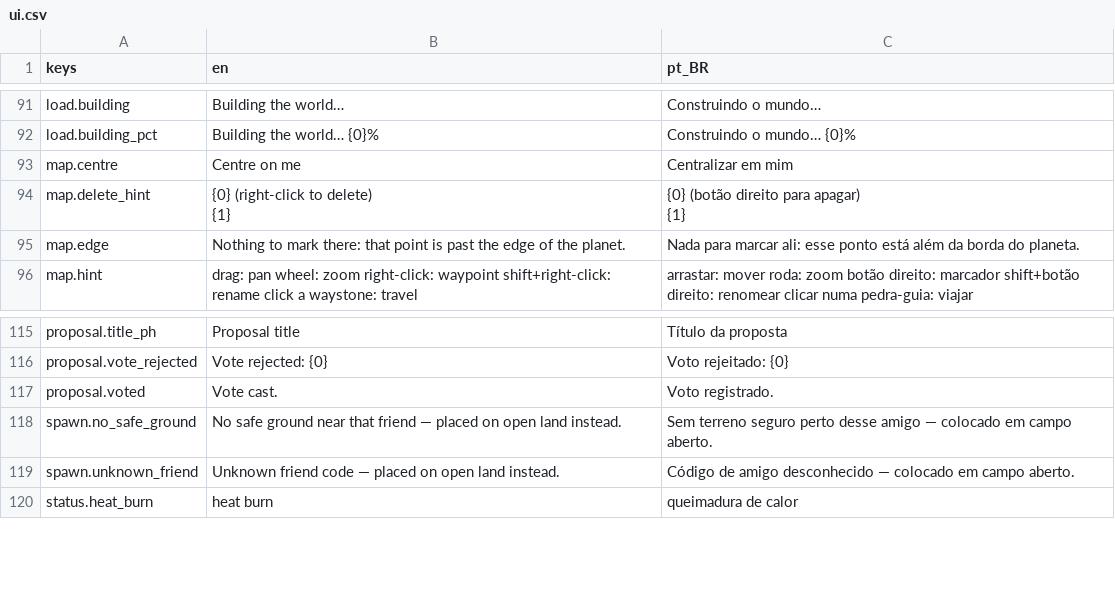
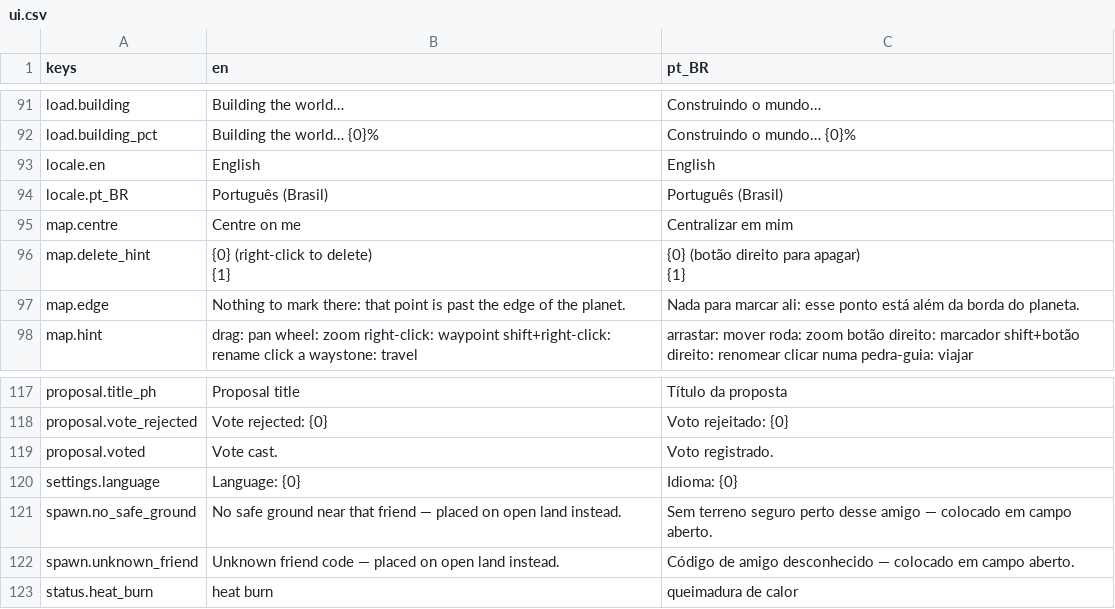
Before and after one commit to Tubaleviao/project-nihon, a CSV file: locale/ui.csv, drawn as a sheet; only a part is shown, gaps mark what is left out; the diff names each change by its address in the sheet, - before the commit and + after, or states it on an @@ line.

```diff
--- a/locale/ui.csv
+++ b/locale/ui.csv
+row 93: locale.en | English | English
+row 94: locale.pt_BR | Português (Brasil) | Português (Brasil)
+row 120: settings.language | Language: {0} | Idioma: {0}
```
Also changed, not shown: 3 other files.
